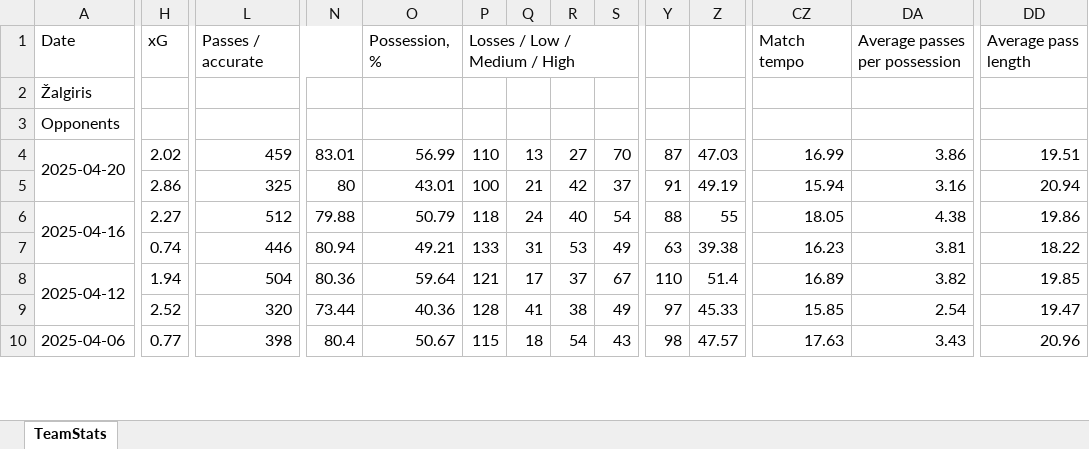
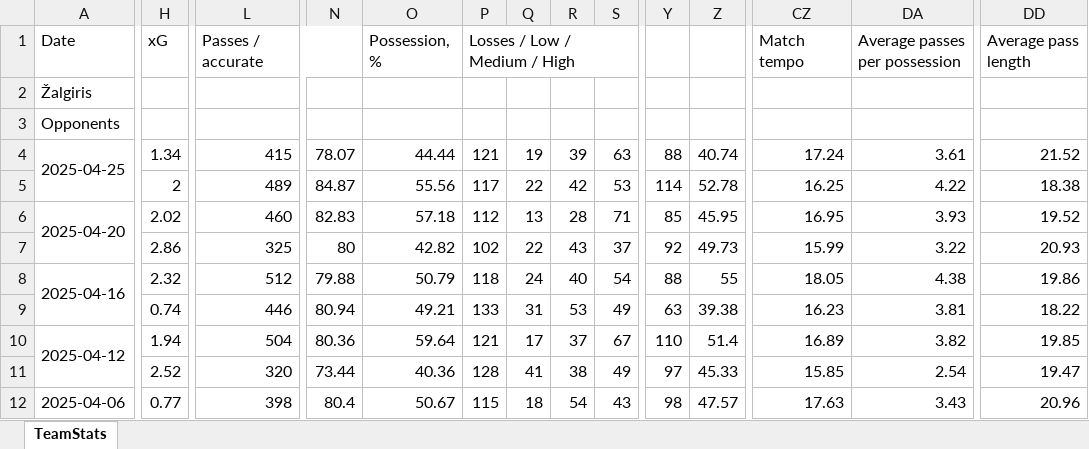
Before and after one commit to Footy-Labs/webapp-backend, an Excel workbook: Data/Team Match Data/Team Stats Žalgiris.xlsx, sheet TeamStats, drawn as a sheet; only a part is shown, gaps mark what is left out; values as stored, in another font and other column widths than the file's, no borders; addresses are those after the commit; rows hold the shown columns only; the diff covers the shown part only; the diff names each change by its address in the sheet, - before the commit and + after, or states it on an @@ line.

Commit message:
Update player table script and add 2025 data files

```diff
--- a/Data/Team Match Data/Team Stats Žalgiris.xlsx (sheet TeamStats)
+++ b/Data/Team Match Data/Team Stats Žalgiris.xlsx (sheet TeamStats)
+row 4: 2025-04-25 | 1.34 | 415 | 78.07 | 44.44 | 121 | 19 | 39 | 63 | 88 | 40.74 | 17.24 | 3.61 | 21.52
+row 5:  | 2 | 489 | 84.87 | 55.56 | 117 | 22 | 42 | 53 | 114 | 52.78 | 16.25 | 4.22 | 18.38
-L6: 459
+L6: 460
-N6: 83.01
+N6: 82.83
-O6: 56.99
+O6: 57.18
-P6: 110
+P6: 112
-R6: 27
+R6: 28
-S6: 70
+S6: 71
-Y6: 87
+Y6: 85
-Z6: 47.03
+Z6: 45.95
-CZ6: 16.99
+CZ6: 16.95
-DA6: 3.86
+DA6: 3.93
-DD6: 19.51
+DD6: 19.52
-O7: 43.01
+O7: 42.82
-P7: 100
+P7: 102
-Q7: 21
+Q7: 22
-R7: 42
+R7: 43
-Y7: 91
+Y7: 92
-Z7: 49.19
+Z7: 49.73
-CZ7: 15.94
+CZ7: 15.99
-DA7: 3.16
+DA7: 3.22
-DD7: 20.94
+DD7: 20.93
-H8: 2.27
+H8: 2.32
```
Also changed, not shown: 18 edited cells elsewhere in this sheet, Data/Team Match Data/Team Stats Dainava.xlsx, Data/Team Match Data/Team Stats Džiugas Telšiai.xlsx, 16 other files.
